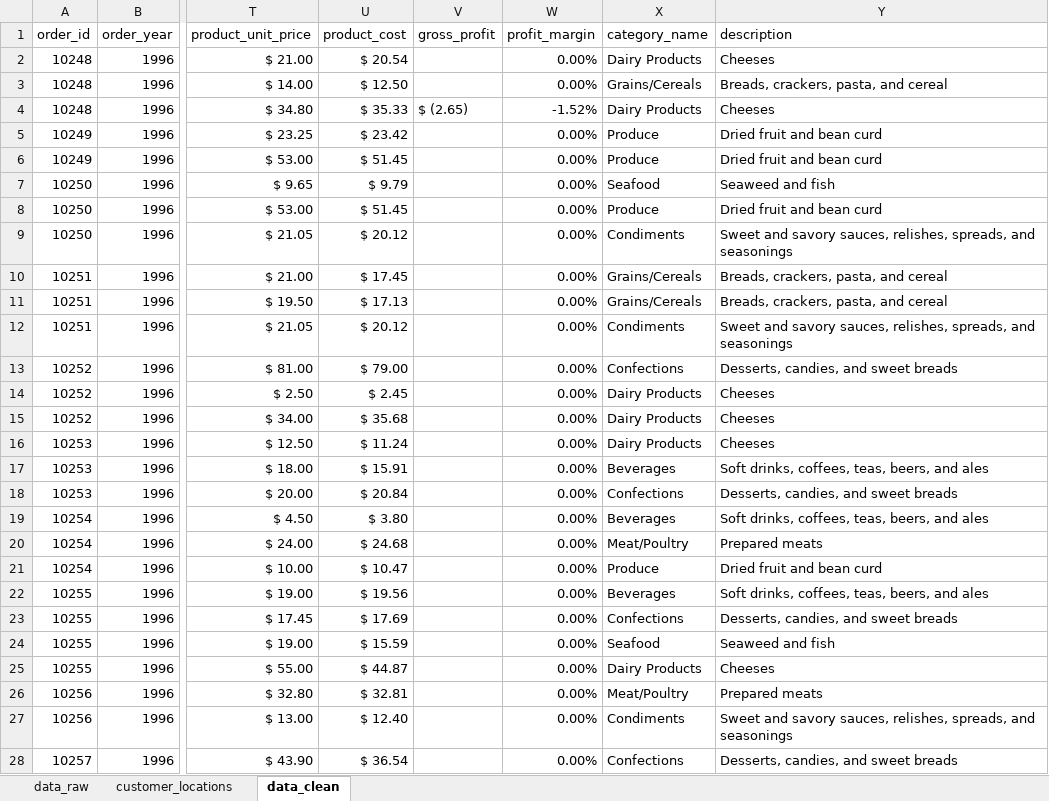
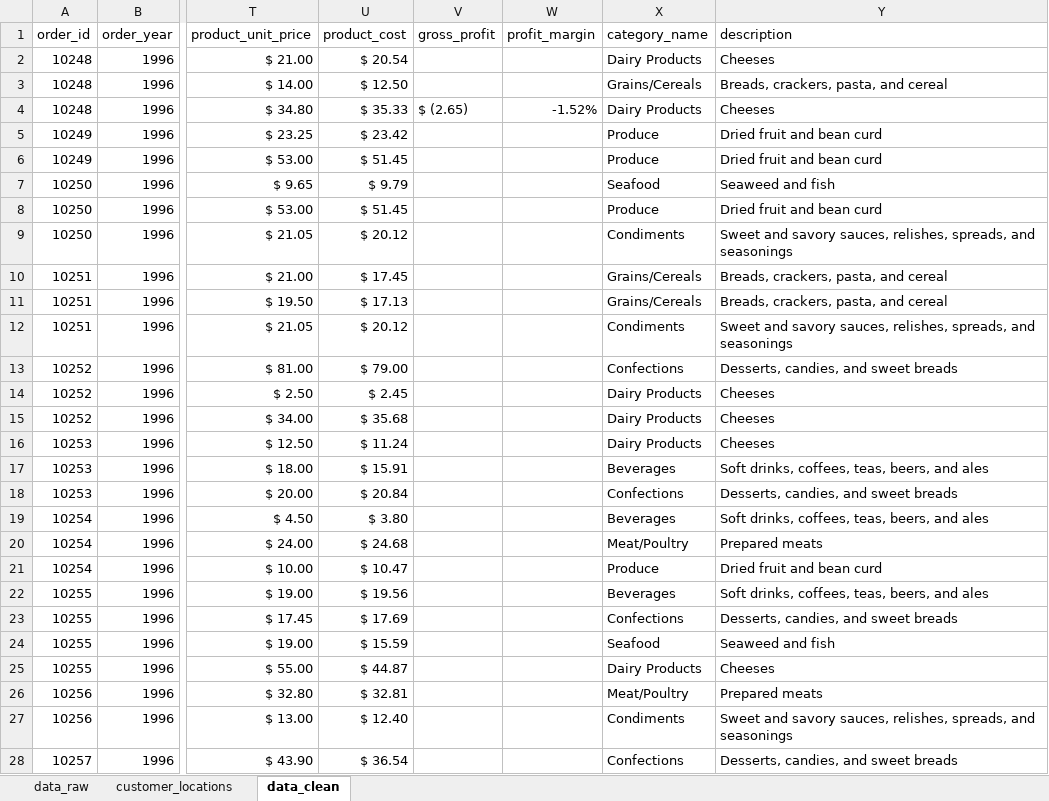
Before and after one commit to valeriemagalong/Northwind-Business-Analysis, an Excel workbook: northwind_business_analysis.xlsx, sheet data_clean, drawn as a sheet; only a part is shown, gaps mark what is left out; values as stored, in another font and other column widths than the file's, no cell formats; the diff covers the shown part only; the diff names each change by its address in the sheet, - before the commit and + after, or states it on an @@ line.

Commit message:
Highlight blanks in cleaned data

```diff
--- a/northwind_business_analysis.xlsx (sheet data_clean)
+++ b/northwind_business_analysis.xlsx (sheet data_clean)
-W2:W3 (profit_margin): 0.00%
+W2:W3 (profit_margin): (empty)
-W5:W28 (profit_margin): 0.00%
+W5:W28 (profit_margin): (empty)
```
Also changed, not shown: 636 edited cells elsewhere in this sheet, cell formats, formulas that keep their value.
